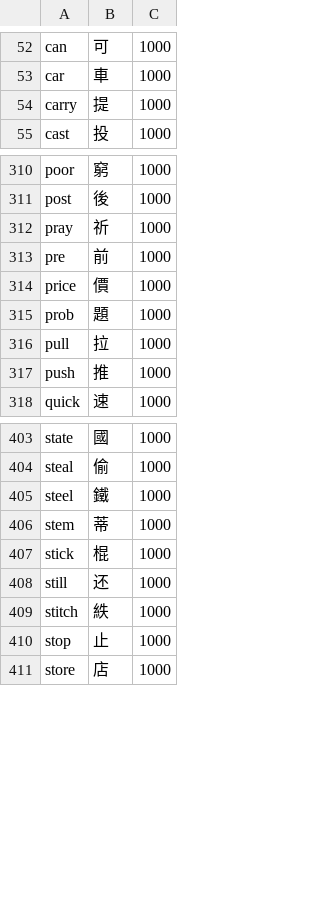
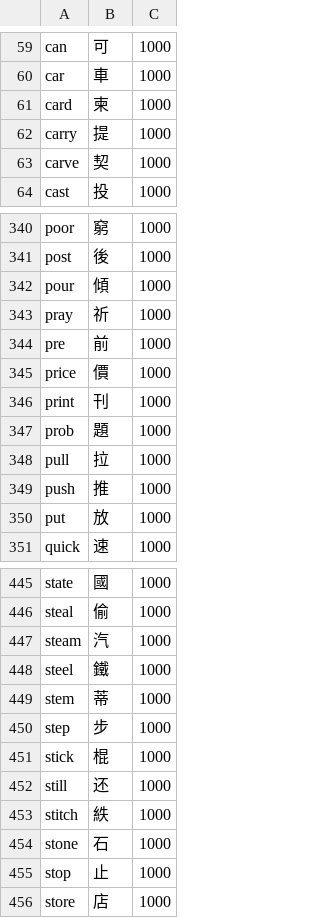
Before and after one commit to bclark27/SylSpeak, a CSV file: vocab.csv, drawn as a sheet; only a part is shown, gaps mark what is left out; the diff covers the shown part only.

```diff
--- a/vocab.csv
+++ b/vocab.csv
@@ -53,3 +60,5 @@ can,可,1000
 car,車,1000
+card,柬,1000
 carry,提,1000
+carve,契,1000
 cast,投,1000
@@ -311,2 +341,3 @@ poor,窮,1000
 post,後,1000
+pour,傾,1000
 pray,祈,1000
@@ -314,2 +345,3 @@ pre,前,1000
 price,價,1000
+print,刊,1000
 prob,題,1000
@@ -317,2 +349,3 @@ pull,拉,1000
 push,推,1000
+put,放,1000
 quick,速,1000
@@ -404,4 +446,6 @@ state,國,1000
 steal,偷,1000
+steam,汽,1000
 steel,鐵,1000
 stem,蒂,1000
+step,步,1000
 stick,棍,1000
@@ -409,2 +453,3 @@ still,还,1000
 stitch,紩,1000
+stone,石,1000
 stop,止,1000
```
Also changed, not shown: 43 added rows and 4 edited cells elsewhere in this file.
